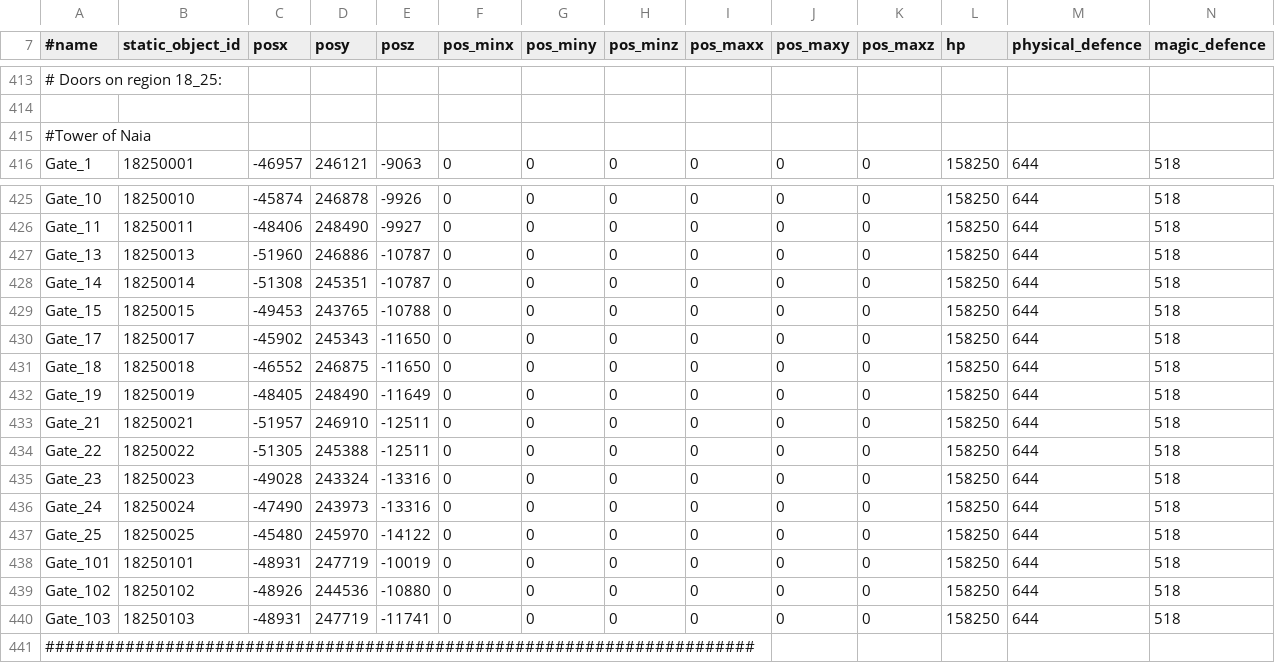
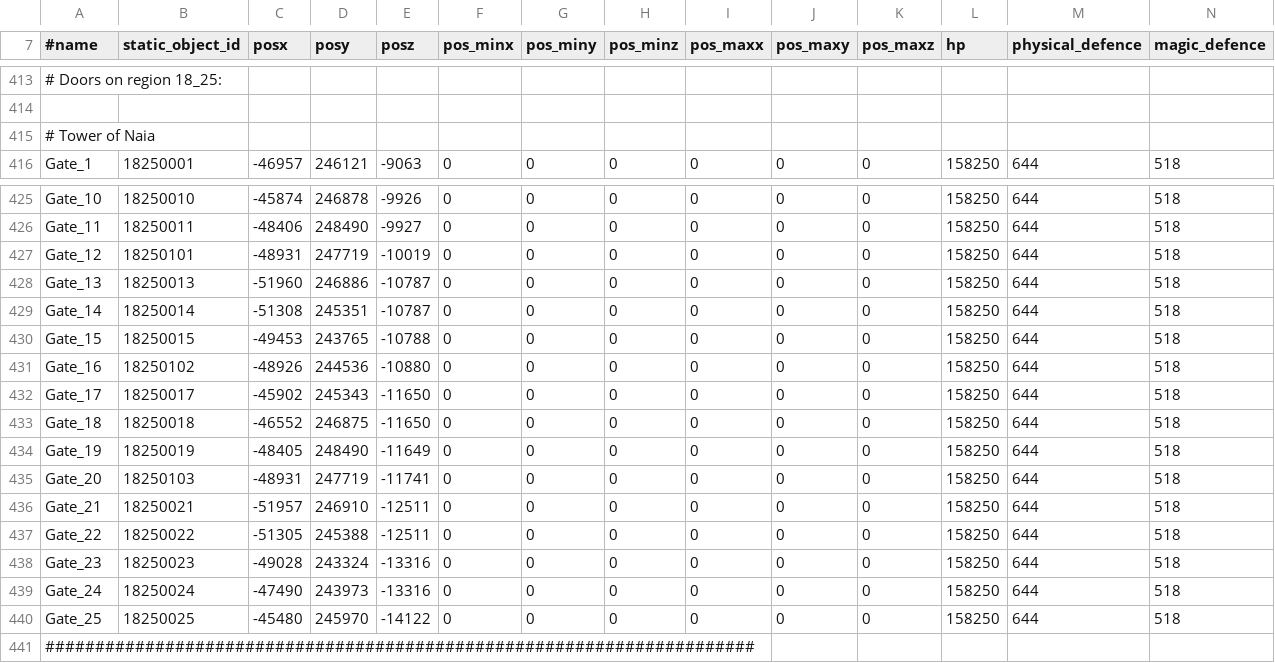
Before and after one commit to KoheNC/l2jfree-ct2.3, a CSV file: l2jfree-datapack/data/door.csv, drawn as a sheet; only a part is shown, gaps mark what is left out; removed rows and columns are numbered as before the commit, all else as after; rows hold the shown columns only; the diff names each change by its address in the sheet, - before the commit and + after, or states it on an @@ line.

Commit message:
/trunk/core /trunk/datapack: * Naia doorlist & door fixes
git-svn-id: http://svn.l2jfree.com/l2jfree/trunk@8252 6ff00ba9-25cd-4355-987e-099c62bc2628

```diff
--- a/l2jfree-datapack/data/door.csv
+++ b/l2jfree-datapack/data/door.csv
-A415 (#name): #Tower of Naia
+A415 (#name): # Tower of Naia
+row 427: Gate_12 | 18250101 | -48931 | 247719 | -10019 | 0 | 0 | 0 | 0 | 0 | 0 | 158250 | 644 | 518
+row 431: Gate_16 | 18250102 | -48926 | 244536 | -10880 | 0 | 0 | 0 | 0 | 0 | 0 | 158250 | 644 | 518
+row 435: Gate_20 | 18250103 | -48931 | 247719 | -11741 | 0 | 0 | 0 | 0 | 0 | 0 | 158250 | 644 | 518
-row 438: Gate_101 | 18250101 | -48931 | 247719 | -10019 | 0 | 0 | 0 | 0 | 0 | 0 | 158250 | 644 | 518
-row 439: Gate_102 | 18250102 | -48926 | 244536 | -10880 | 0 | 0 | 0 | 0 | 0 | 0 | 158250 | 644 | 518
-row 440: Gate_103 | 18250103 | -48931 | 247719 | -11741 | 0 | 0 | 0 | 0 | 0 | 0 | 158250 | 644 | 518
```
Also changed, not shown: 4 other files.
